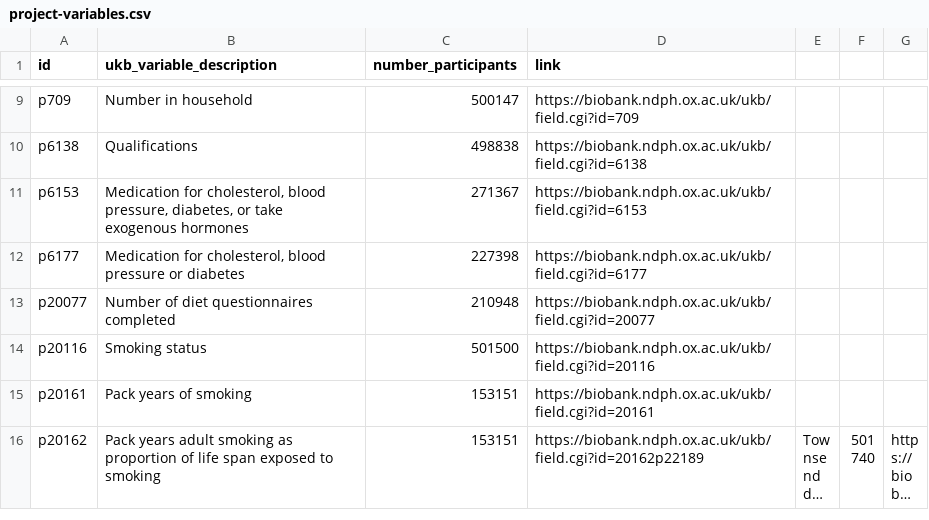
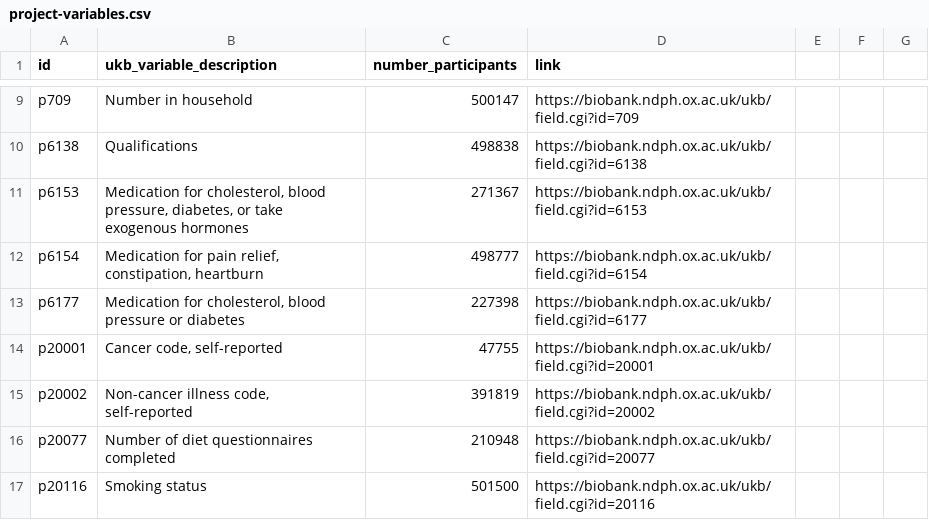
Before and after one commit to steno-aarhus/legliv, a CSV file: data-raw/project-variables.csv, drawn as a sheet; only a part is shown, gaps mark what is left out; the shorter side is filled out with more unchanged rows; long unchanged cells end in …; the diff names each change by its address in the sheet, - before the commit and + after, or states it on an @@ line.

```diff
--- a/data-raw/project-variables.csv
+++ b/data-raw/project-variables.csv
+row 12: p6154 | Medication for pain relief, constipation, heartburn | 498777 | https://biobank.ndph.ox.ac.uk/ukb/field.cgi?id=6154
+row 14: p20001 | Cancer code, self-reported | 47755 | https://biobank.ndph.ox.ac.uk/ukb/field.cgi?id=20001
+row 15: p20002 | Non-cancer illness code, self-reported | 391819 | https://biobank.ndph.ox.ac.uk/ukb/field.cgi?id=20002
```
Also changed, not shown: data-raw/rap-variables.csv.
